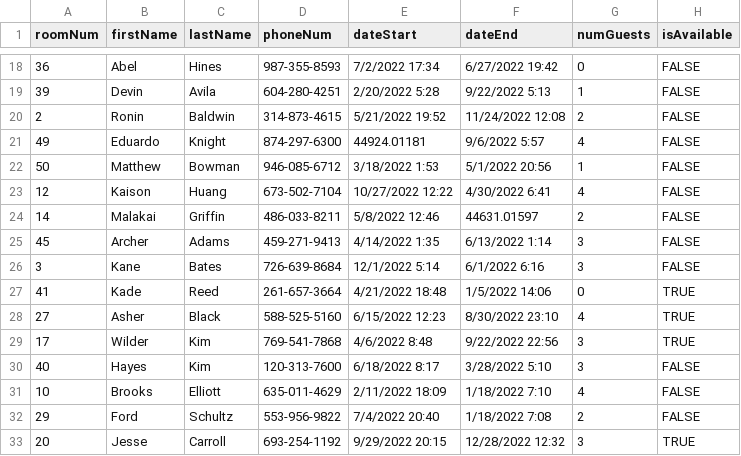
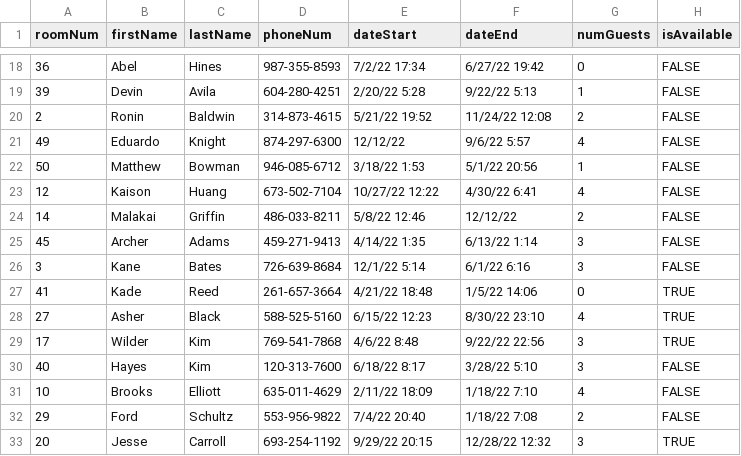
Before and after one commit to whdqh1550/JEMM, a CSV file: bin/data.csv, drawn as a sheet; only a part is shown, gaps mark what is left out; the diff covers the shown part only.

```diff
--- a/bin/data.csv
+++ b/bin/data.csv
@@ -18,16 +18,16 @@ roomNum,firstName,lastName,phoneNum,dateStart,dateEnd,numGuests,isAvailable
-36,Abel,Hines,987-355-8593,7/2/2022 17:34,6/27/2022 19:42,0,FALSE
-39,Devin,Avila,604-280-4251,2/20/2022 5:28,9/22/2022 5:13,1,FALSE
-2,Ronin,Baldwin,314-873-4615,5/21/2022 19:52,11/24/2022 12:08,2,FALSE
-49,Eduardo,Knight,874-297-6300,44924.01181,9/6/2022 5:57,4,FALSE
-50,Matthew,Bowman,946-085-6712,3/18/2022 1:53,5/1/2022 20:56,1,FALSE
-12,Kaison,Huang,673-502-7104,10/27/2022 12:22,4/30/2022 6:41,4,FALSE
-14,Malakai,Griffin,486-033-8211,5/8/2022 12:46,44631.01597,2,FALSE
-45,Archer,Adams,459-271-9413,4/14/2022 1:35,6/13/2022 1:14,3,FALSE
-3,Kane,Bates,726-639-8684,12/1/2022 5:14,6/1/2022 6:16,3,FALSE
-41,Kade,Reed,261-657-3664,4/21/2022 18:48,1/5/2022 14:06,0,TRUE
-27,Asher,Black,588-525-5160,6/15/2022 12:23,8/30/2022 23:10,4,TRUE
-17,Wilder,Kim,769-541-7868,4/6/2022 8:48,9/22/2022 22:56,3,TRUE
-40,Hayes,Kim,120-313-7600,6/18/2022 8:17,3/28/2022 5:10,3,FALSE
-10,Brooks,Elliott,635-011-4629,2/11/2022 18:09,1/18/2022 7:10,4,FALSE
-29,Ford,Schultz,553-956-9822,7/4/2022 20:40,1/18/2022 7:08,2,FALSE
-20,Jesse,Carroll,693-254-1192,9/29/2022 20:15,12/28/2022 12:32,3,TRUE
+36,Abel,Hines,987-355-8593,7/2/22 17:34,6/27/22 19:42,0,FALSE
+39,Devin,Avila,604-280-4251,2/20/22 5:28,9/22/22 5:13,1,FALSE
+2,Ronin,Baldwin,314-873-4615,5/21/22 19:52,11/24/22 12:08,2,FALSE
+49,Eduardo,Knight,874-297-6300,12/12/22,9/6/22 5:57,4,FALSE
+50,Matthew,Bowman,946-085-6712,3/18/22 1:53,5/1/22 20:56,1,FALSE
+12,Kaison,Huang,673-502-7104,10/27/22 12:22,4/30/22 6:41,4,FALSE
+14,Malakai,Griffin,486-033-8211,5/8/22 12:46,12/12/22,2,FALSE
+45,Archer,Adams,459-271-9413,4/14/22 1:35,6/13/22 1:14,3,FALSE
+3,Kane,Bates,726-639-8684,12/1/22 5:14,6/1/22 6:16,3,FALSE
+41,Kade,Reed,261-657-3664,4/21/22 18:48,1/5/22 14:06,0,TRUE
+27,Asher,Black,588-525-5160,6/15/22 12:23,8/30/22 23:10,4,TRUE
+17,Wilder,Kim,769-541-7868,4/6/22 8:48,9/22/22 22:56,3,TRUE
+40,Hayes,Kim,120-313-7600,6/18/22 8:17,3/28/22 5:10,3,FALSE
+10,Brooks,Elliott,635-011-4629,2/11/22 18:09,1/18/22 7:10,4,FALSE
+29,Ford,Schultz,553-956-9822,7/4/22 20:40,1/18/22 7:08,2,FALSE
+20,Jesse,Carroll,693-254-1192,9/29/22 20:15,12/28/22 12:32,3,TRUE
```
Also changed, not shown: 1 added row and 68 edited cells elsewhere in this file, src/data.csv, 6 other files.
